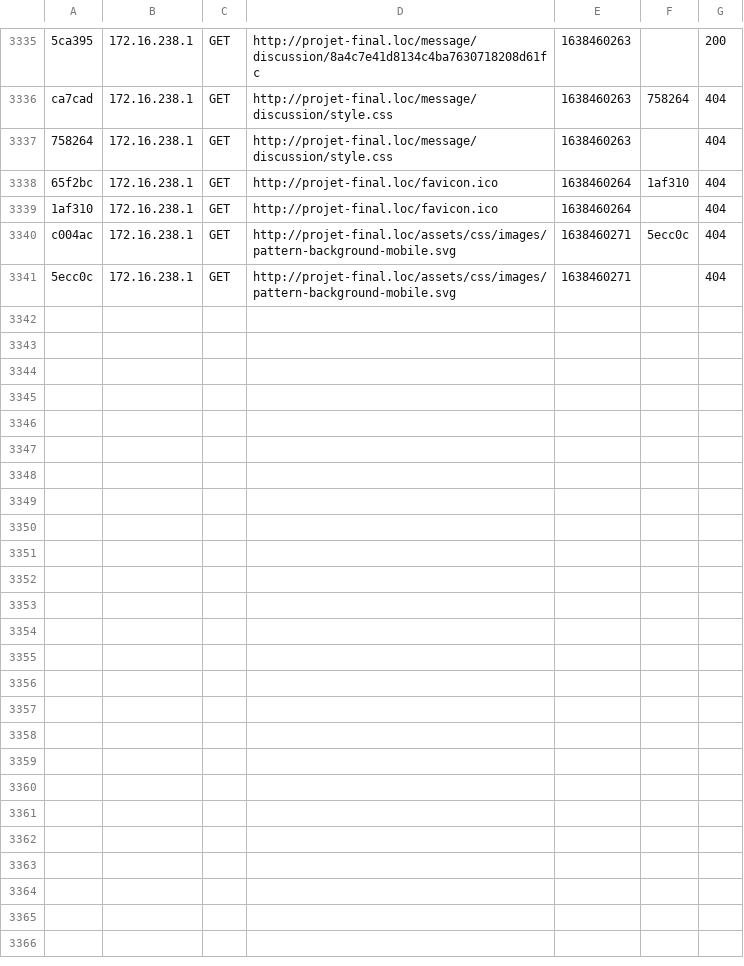
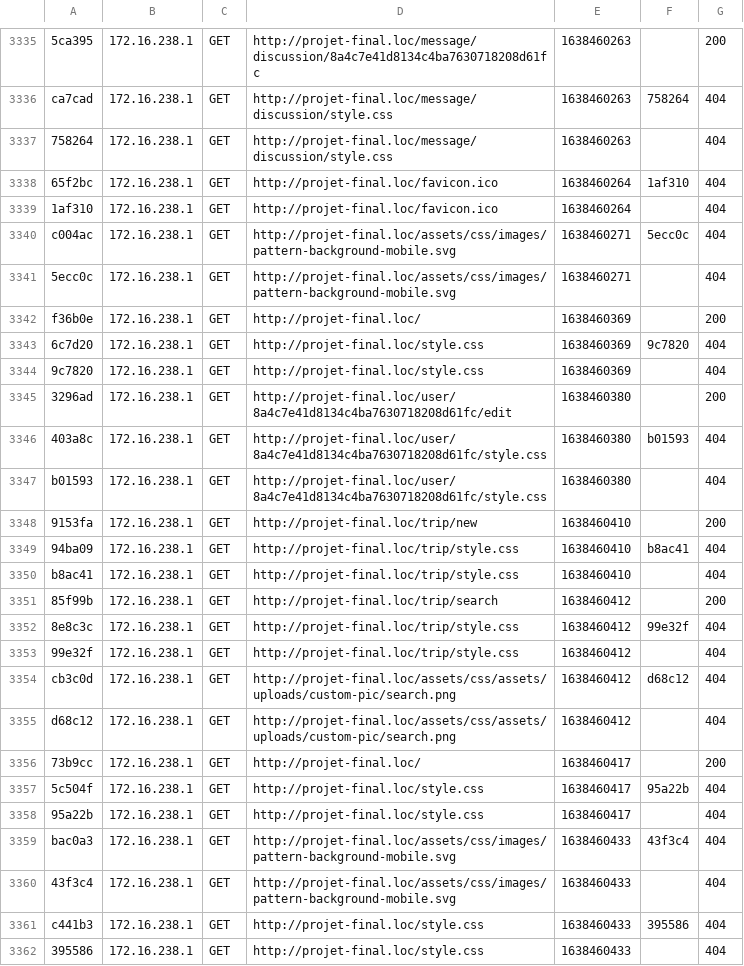
Before and after one commit to Anthony5997/Projet-final, a CSV file: var/cache/dev/profiler/index.csv, drawn as a sheet; only a part is shown, gaps mark what is left out.

```diff
--- a/var/cache/dev/profiler/index.csv
+++ b/var/cache/dev/profiler/index.csv
@@ -3341 +3341,22 @@ c004ac,172.16.238.1,GET,http://projet-final.loc/assets/css/images/pattern-backgr
 5ecc0c,172.16.238.1,GET,http://projet-final.loc/assets/css/images/pattern-background-mobile.svg,1638460271,,404
+f36b0e,172.16.238.1,GET,http://projet-final.loc/,1638460369,,200
+6c7d20,172.16.238.1,GET,http://projet-final.loc/style.css,1638460369,9c7820,404
+9c7820,172.16.238.1,GET,http://projet-final.loc/style.css,1638460369,,404
+3296ad,172.16.238.1,GET,http://projet-final.loc/user/8a4c7e41d8134c4ba7630718208d61fc/edit,1638460380,,200
+403a8c,172.16.238.1,GET,http://projet-final.loc/user/8a4c7e41d8134c4ba7630718208d61fc/style.css,1638460380,b01593,404
+b01593,172.16.238.1,GET,http://projet-final.loc/user/8a4c7e41d8134c4ba7630718208d61fc/style.css,1638460380,,404
+9153fa,172.16.238.1,GET,http://projet-final.loc/trip/new,1638460410,,200
+94ba09,172.16.238.1,GET,http://projet-final.loc/trip/style.css,1638460410,b8ac41,404
+b8ac41,172.16.238.1,GET,http://projet-final.loc/trip/style.css,1638460410,,404
+85f99b,172.16.238.1,GET,http://projet-final.loc/trip/search,1638460412,,200
+8e8c3c,172.16.238.1,GET,http://projet-final.loc/trip/style.css,1638460412,99e32f,404
+99e32f,172.16.238.1,GET,http://projet-final.loc/trip/style.css,1638460412,,404
+cb3c0d,172.16.238.1,GET,http://projet-final.loc/assets/css/assets/uploads/custom-pic/search.png,1638460412,d68c12,404
+d68c12,172.16.238.1,GET,http://projet-final.loc/assets/css/assets/uploads/custom-pic/search.png,1638460412,,404
+73b9cc,172.16.238.1,GET,http://projet-final.loc/,1638460417,,200
+5c504f,172.16.238.1,GET,http://projet-final.loc/style.css,1638460417,95a22b,404
+95a22b,172.16.238.1,GET,http://projet-final.loc/style.css,1638460417,,404
+bac0a3,172.16.238.1,GET,http://projet-final.loc/assets/css/images/pattern-background-mobile.svg,1638460433,43f3c4,404
+43f3c4,172.16.238.1,GET,http://projet-final.loc/assets/css/images/pattern-background-mobile.svg,1638460433,,404
+c441b3,172.16.238.1,GET,http://projet-final.loc/style.css,1638460433,395586,404
+395586,172.16.238.1,GET,http://projet-final.loc/style.css,1638460433,,404
```
Also changed, not shown: 22 other files.
